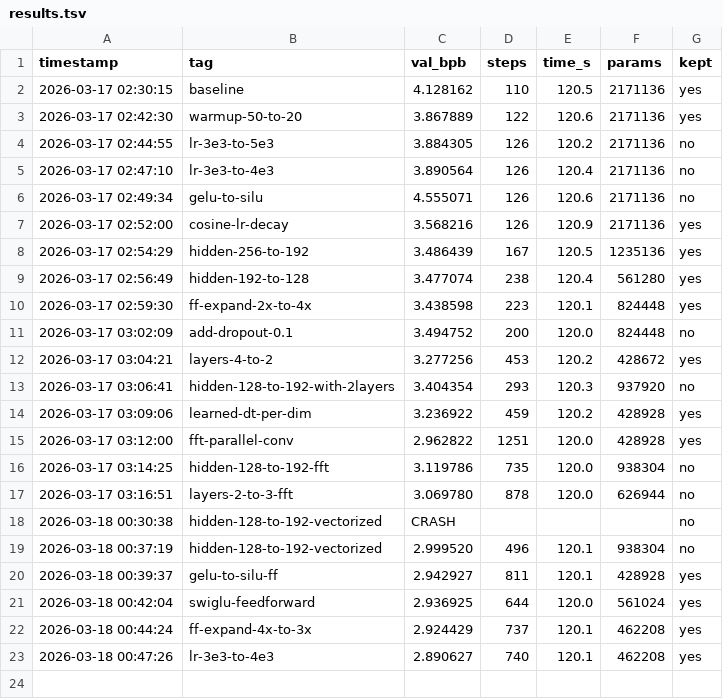
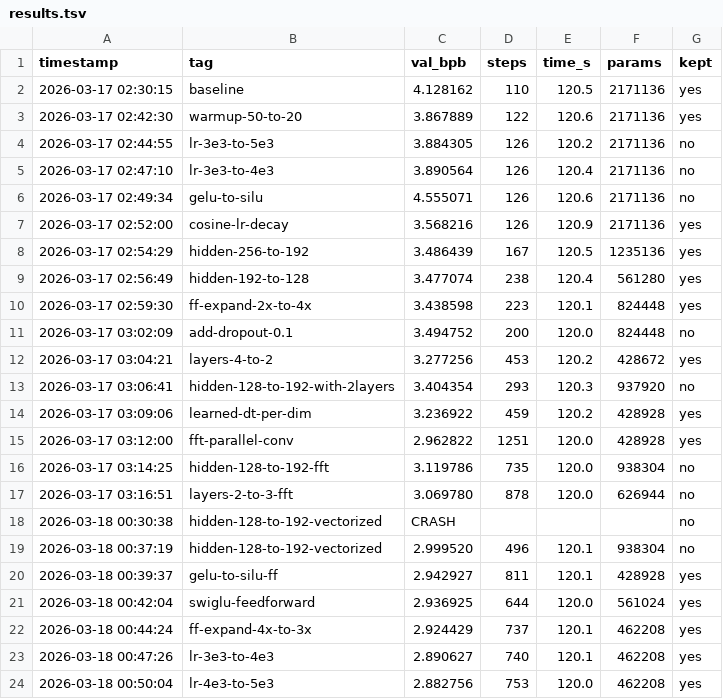
Before and after one commit to zshaked/model_trainer, a TSV file: results.tsv, drawn as a sheet.

```diff
--- a/results.tsv
+++ b/results.tsv
@@ -23 +23,2 @@ timestamp	tag	val_bpb	steps	time_s	params	kept
 2026-03-18 00:47:26	lr-3e3-to-4e3	2.890627	740	120.1	462208	yes
+2026-03-18 00:50:04	lr-4e3-to-5e3	2.882756	753	120.0	462208	yes
```
Also changed, not shown: 1 other file.
